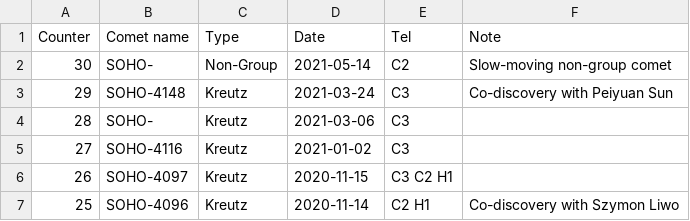
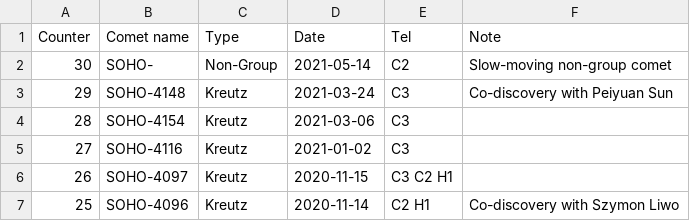
Before and after one commit to mbiesiad/discoveries-biesiada, a CSV file: table/discoveries.csv, drawn as a sheet; only a part is shown.

Commit message:
Update discoveries.csv
Add number for SOHO-4154 discovery

```diff
--- a/table/discoveries.csv
+++ b/table/discoveries.csv
@@ -3,3 +3,3 @@ Counter,Comet name,Type,Date,Tel,Note
 29,SOHO-4148,Kreutz,2021-03-24,C3,Co-discovery with Peiyuan Sun
-28,SOHO-,Kreutz,2021-03-06,C3,
+28,SOHO-4154,Kreutz,2021-03-06,C3,
 27,SOHO-4116,Kreutz,2021-01-02,C3,
```
